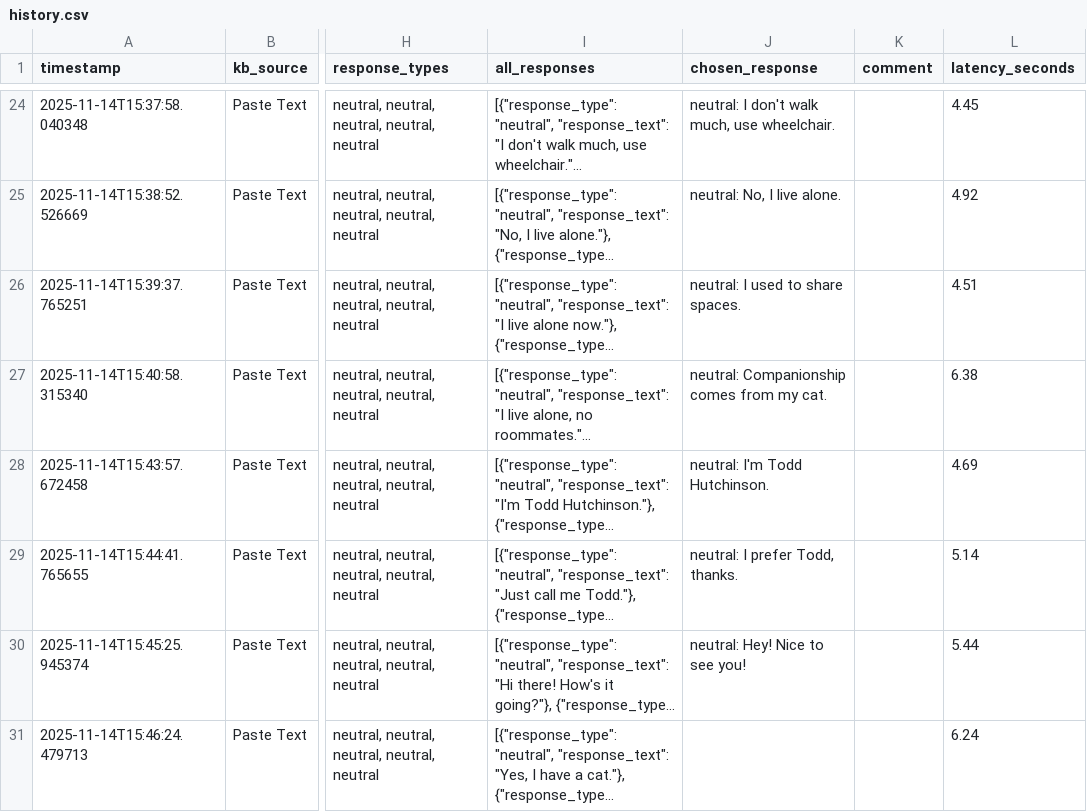
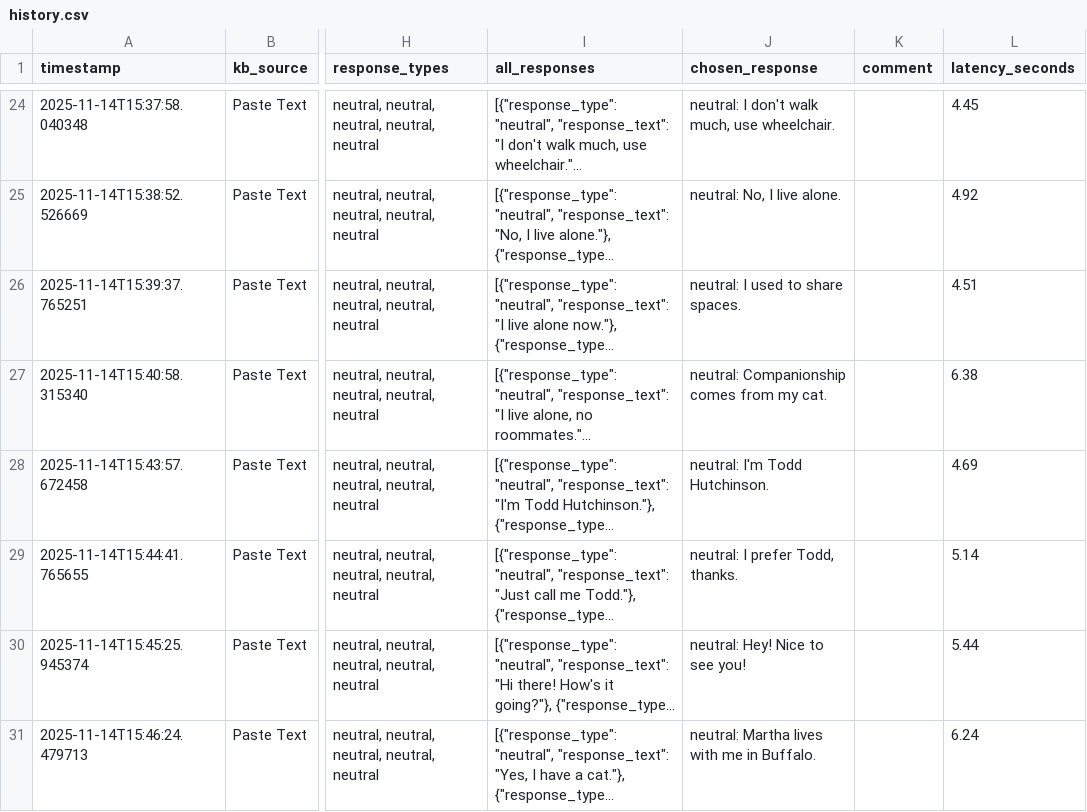
Before and after one commit to cds-cadl/Conversational-Bot, a CSV file: KB/Jenna/history.csv, drawn as a sheet; only a part is shown, gaps mark what is left out; long unchanged cells end in …; the diff names each change by its address in the sheet, - before the commit and + after, or states it on an @@ line.

Commit message:
Update Jenna/history.csv at 2025-11-14T15:47:59.782176

```diff
--- a/KB/Jenna/history.csv
+++ b/KB/Jenna/history.csv
-J31 (chosen_response): (empty)
+J31 (chosen_response): neutral: Martha lives with me in Buffalo.
```
